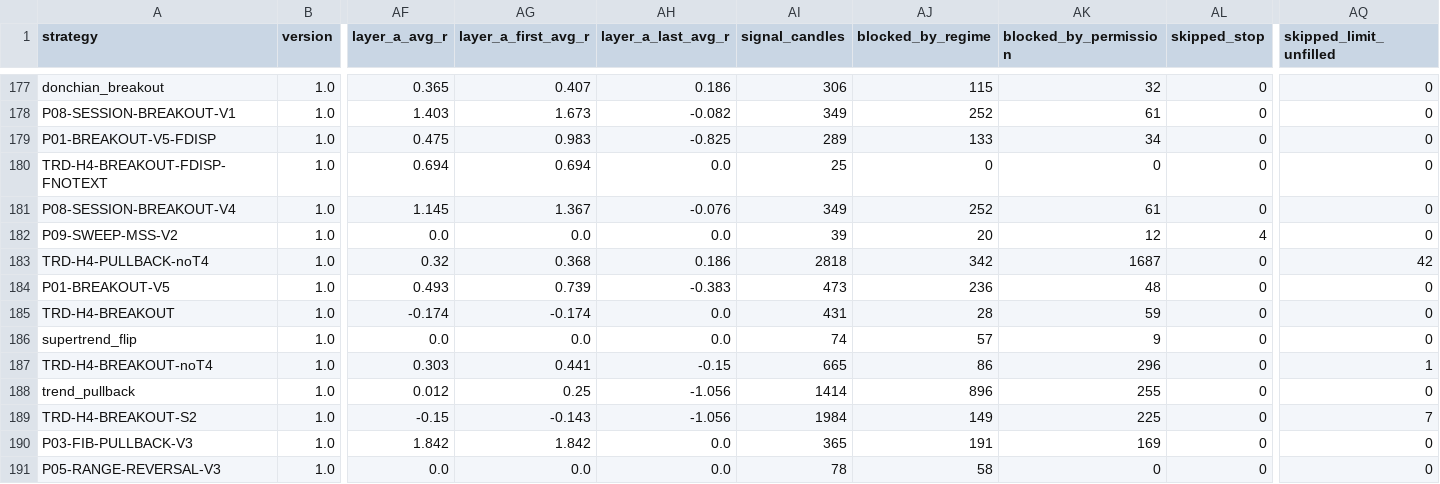
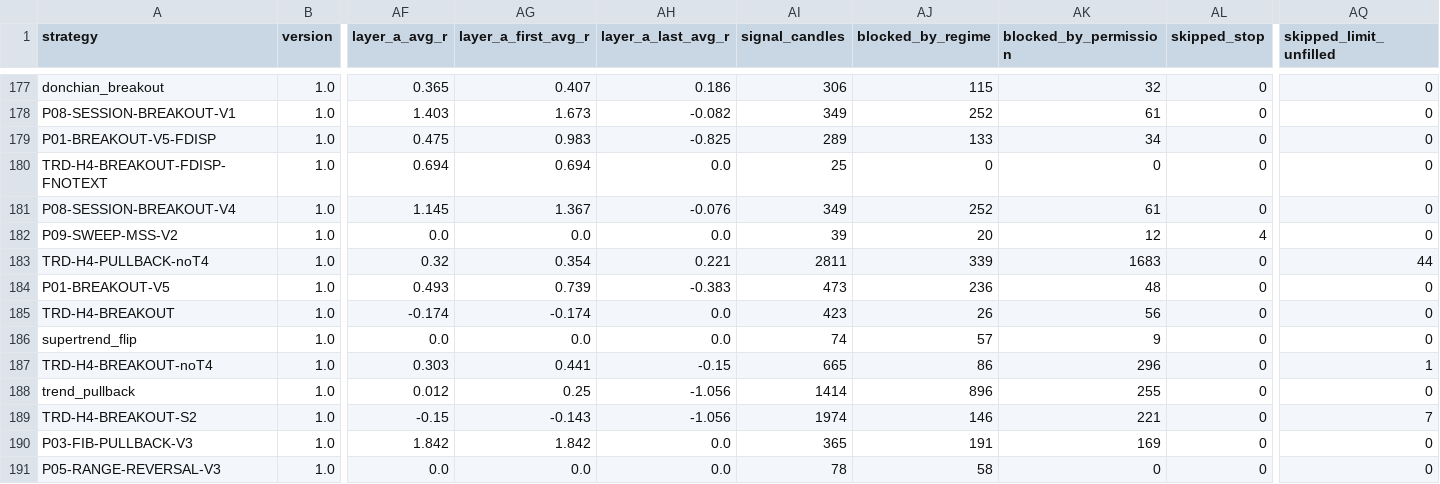
Before and after one commit to mayastraglobal-ui/crypto-signal-agent, a CSV file: reports/strategy_scoreboard.csv, drawn as a sheet; only a part is shown, gaps mark what is left out; the diff covers the shown part only; the diff names each change by its address in the sheet, - before the commit and + after, or states it on an @@ line.

```diff
--- a/reports/strategy_scoreboard.csv
+++ b/reports/strategy_scoreboard.csv
-AG183 (layer_a_first_avg_r): 0.368
+AG183 (layer_a_first_avg_r): 0.354
-AH183 (layer_a_last_avg_r): 0.186
+AH183 (layer_a_last_avg_r): 0.221
-AI183 (signal_candles): 2818
+AI183 (signal_candles): 2811
-AJ183 (blocked_by_regime): 342
+AJ183 (blocked_by_regime): 339
-AK183 (blocked_by_permission): 1687
+AK183 (blocked_by_permission): 1683
-AQ183 (skipped_limit_unfilled): 42
+AQ183 (skipped_limit_unfilled): 44
-AI185 (signal_candles): 431
+AI185 (signal_candles): 423
-AJ185 (blocked_by_regime): 28
+AJ185 (blocked_by_regime): 26
-AK185 (blocked_by_permission): 59
+AK185 (blocked_by_permission): 56
-AI189 (signal_candles): 1984
+AI189 (signal_candles): 1974
-AJ189 (blocked_by_regime): 149
+AJ189 (blocked_by_regime): 146
-AK189 (blocked_by_permission): 225
+AK189 (blocked_by_permission): 221
```
Also changed, not shown: 121 edited cells elsewhere in this file, 21 other files.
